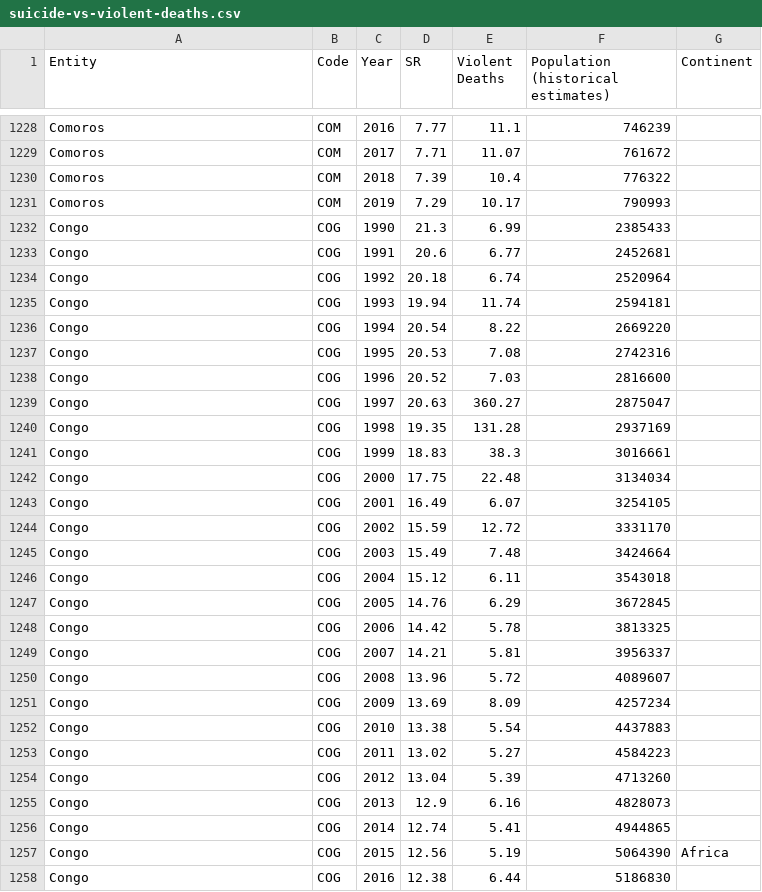
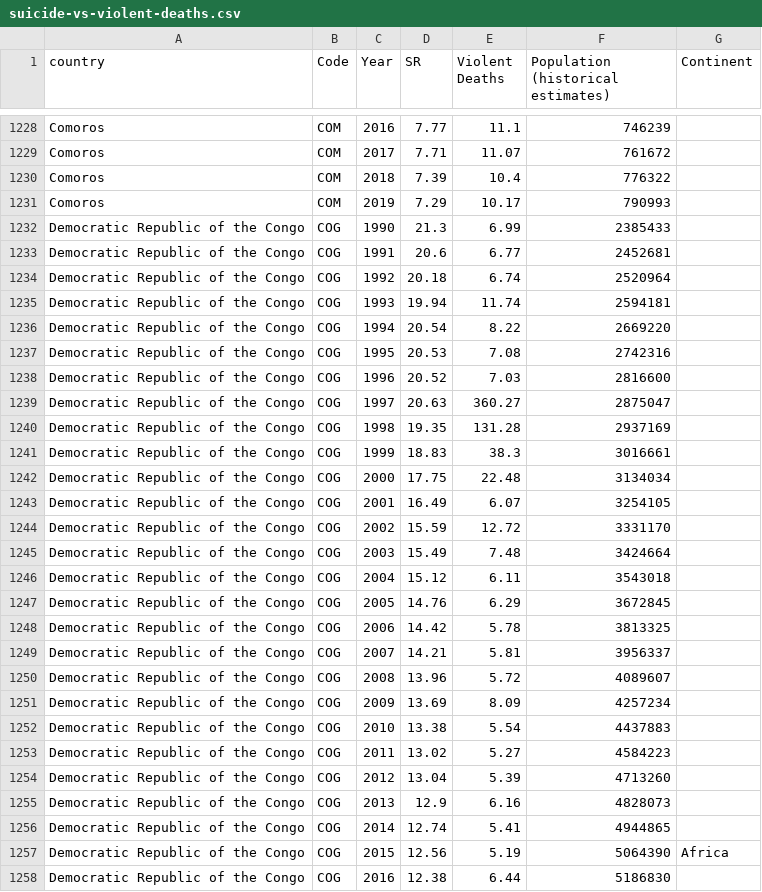
Before and after one commit to leeyiheng12/ivis23-viz, a CSV file: src/data/suicide-vs-violent-deaths.csv, drawn as a sheet; only a part is shown, gaps mark what is left out; the diff covers the shown part only.

```diff
--- a/src/data/suicide-vs-violent-deaths.csv
+++ b/src/data/suicide-vs-violent-deaths.csv
@@ -1 +1 @@
-Entity,Code,Year,SR,Violent Deaths,Population (historical estimates),Continent
+country,Code,Year,SR,Violent Deaths,Population (historical estimates),Continent
@@ -1231,28 +1231,28 @@ Comoros,COM,2018,7.39,10.4,776322,
 Comoros,COM,2019,7.29,10.17,790993,
-Congo,COG,1990,21.3,6.99,2385433,
-Congo,COG,1991,20.6,6.77,2452681,
-Congo,COG,1992,20.18,6.74,2520964,
-Congo,COG,1993,19.94,11.74,2594181,
-Congo,COG,1994,20.54,8.22,2669220,
-Congo,COG,1995,20.53,7.08,2742316,
-Congo,COG,1996,20.52,7.03,2816600,
-Congo,COG,1997,20.63,360.27,2875047,
-Congo,COG,1998,19.35,131.28,2937169,
-Congo,COG,1999,18.83,38.3,3016661,
-Congo,COG,2000,17.75,22.48,3134034,
-Congo,COG,2001,16.49,6.07,3254105,
-Congo,COG,2002,15.59,12.72,3331170,
-Congo,COG,2003,15.49,7.48,3424664,
-Congo,COG,2004,15.12,6.11,3543018,
-Congo,COG,2005,14.76,6.29,3672845,
-Congo,COG,2006,14.42,5.78,3813325,
-Congo,COG,2007,14.21,5.81,3956337,
-Congo,COG,2008,13.96,5.72,4089607,
-Congo,COG,2009,13.69,8.09,4257234,
-Congo,COG,2010,13.38,5.54,4437883,
-Congo,COG,2011,13.02,5.27,4584223,
-Congo,COG,2012,13.04,5.39,4713260,
-Congo,COG,2013,12.9,6.16,4828073,
-Congo,COG,2014,12.74,5.41,4944865,
-Congo,COG,2015,12.56,5.19,5064390,Africa
-Congo,COG,2016,12.38,6.44,5186830,
+Democratic Republic of the Congo,COG,1990,21.3,6.99,2385433,
+Democratic Republic of the Congo,COG,1991,20.6,6.77,2452681,
+Democratic Republic of the Congo,COG,1992,20.18,6.74,2520964,
+Democratic Republic of the Congo,COG,1993,19.94,11.74,2594181,
+Democratic Republic of the Congo,COG,1994,20.54,8.22,2669220,
+Democratic Republic of the Congo,COG,1995,20.53,7.08,2742316,
+Democratic Republic of the Congo,COG,1996,20.52,7.03,2816600,
+Democratic Republic of the Congo,COG,1997,20.63,360.27,2875047,
+Democratic Republic of the Congo,COG,1998,19.35,131.28,2937169,
+Democratic Republic of the Congo,COG,1999,18.83,38.3,3016661,
+Democratic Republic of the Congo,COG,2000,17.75,22.48,3134034,
+Democratic Republic of the Congo,COG,2001,16.49,6.07,3254105,
+Democratic Republic of the Congo,COG,2002,15.59,12.72,3331170,
+Democratic Republic of the Congo,COG,2003,15.49,7.48,3424664,
+Democratic Republic of the Congo,COG,2004,15.12,6.11,3543018,
+Democratic Republic of the Congo,COG,2005,14.76,6.29,3672845,
+Democratic Republic of the Congo,COG,2006,14.42,5.78,3813325,
+Democratic Republic of the Congo,COG,2007,14.21,5.81,3956337,
+Democratic Republic of the Congo,COG,2008,13.96,5.72,4089607,
+Democratic Republic of the Congo,COG,2009,13.69,8.09,4257234,
+Democratic Republic of the Congo,COG,2010,13.38,5.54,4437883,
+Democratic Republic of the Congo,COG,2011,13.02,5.27,4584223,
+Democratic Republic of the Congo,COG,2012,13.04,5.39,4713260,
+Democratic Republic of the Congo,COG,2013,12.9,6.16,4828073,
+Democratic Republic of the Congo,COG,2014,12.74,5.41,4944865,
+Democratic Republic of the Congo,COG,2015,12.56,5.19,5064390,Africa
+Democratic Republic of the Congo,COG,2016,12.38,6.44,5186830,
```
Also changed, not shown: 123 edited cells elsewhere in this file, src/data/suicide-rates-vs-prevalence-of-depression.csv, 14 other files.
